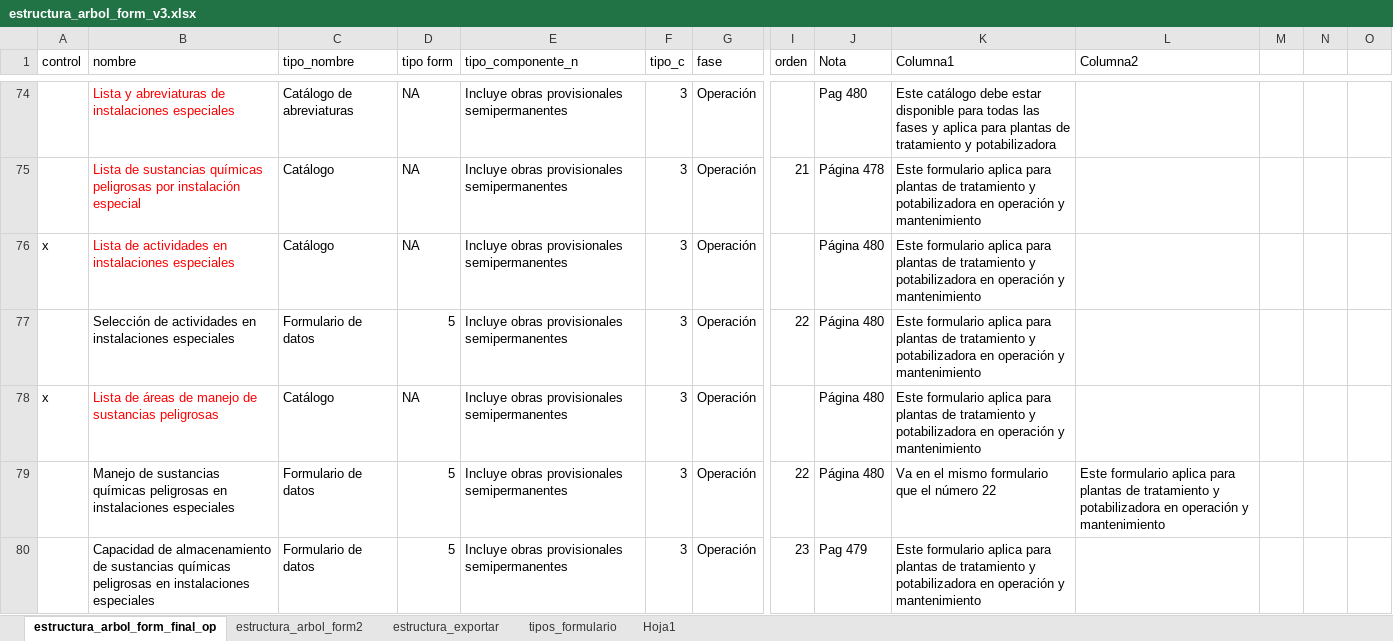
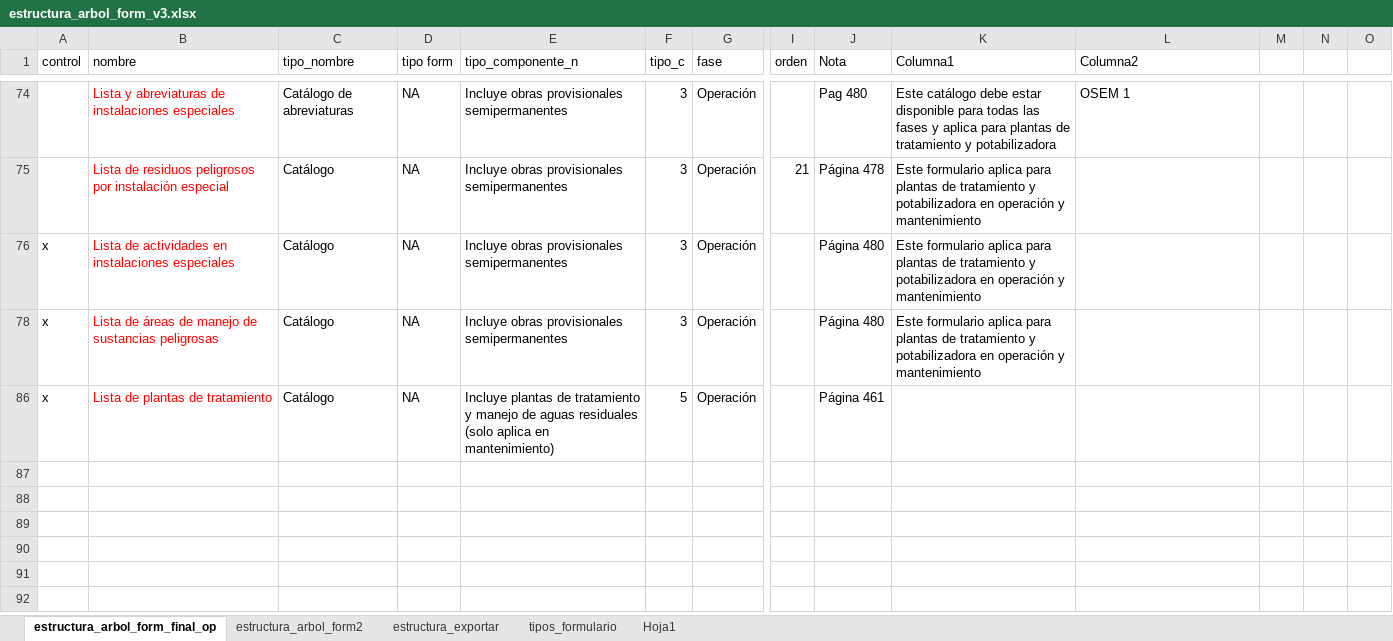
Before and after one commit to vichdzgeo/sigreport, an Excel workbook: pangea/estructura_arbol_form_v3.xlsx, sheet estructura_arbol_form_final_op, drawn as a sheet; only a part is shown, gaps mark what is left out; the shorter side is filled out with more unchanged rows; values as stored, in another font and other column widths than the file's, no borders; rows hold the shown columns only; the diff covers the shown part only; the diff names each change by its address in the sheet, - before the commit and + after, or states it on an @@ line.

```diff
--- a/pangea/estructura_arbol_form_v3.xlsx (sheet estructura_arbol_form_final_op)
+++ b/pangea/estructura_arbol_form_v3.xlsx (sheet estructura_arbol_form_final_op)
-L74 (Columna2): (empty)
+L74 (Columna2): OSEM 1
-B75 (nombre): Lista de sustancias químicas peligrosas por instalación…
+B75 (nombre): Lista de residuos peligrosos por instalación…
@@ row 77 hidden:  | Selección de actividades en instalaciones especiales | Formulario de datos | 5 | Incluye obras provisionales semipermanentes | 3 | Operación | 22 | Página 480 | Este formulario aplica para plantas de tratamiento y potabilizadora en operación y mantenimiento @@
@@ row 79 hidden:  | Manejo de sustancias químicas peligrosas en instalaciones especiales | Formulario de datos | 5 | Incluye obras provisionales semipermanentes | 3 | Operación | 22 | Página 480 | Va en el mismo formulario que el número 22 | Este formulario aplica para plantas de tratamiento y potabilizadora en operación y mantenimiento @@
@@ row 80 hidden:  | Capacidad de almacenamiento de sustancias químicas peligrosas en instalaciones especiales | Formulario de datos | 5 | Incluye obras provisionales semipermanentes | 3 | Operación | 23 | Pag 479 | Este formulario aplica para plantas de tratamiento y potabilizadora en operación y mantenimiento @@
```
Also changed, not shown: 1 removed row and 47 hidden or unhidden rows elsewhere in this sheet, hidden cells, 10 other files.
